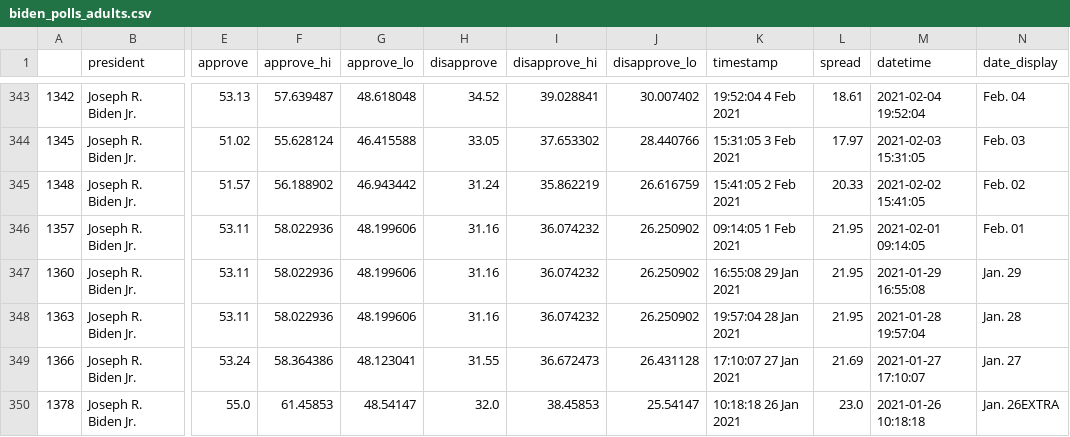
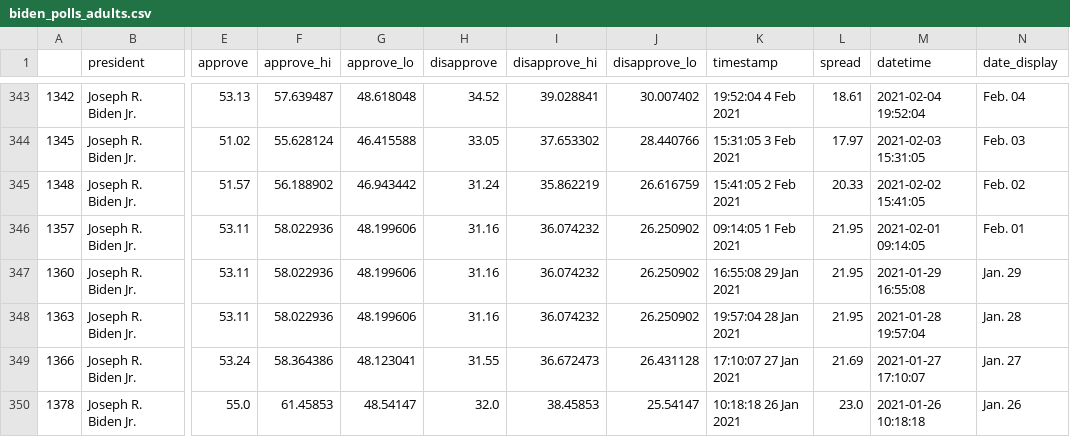
Before and after one commit to jasonchuanet/jour561-auto-scraper-demo, a CSV file: data/processed/biden_polls_adults.csv, drawn as a sheet; only a part is shown, gaps mark what is left out; the diff names each change by its address in the sheet, - before the commit and + after, or states it on an @@ line.

```diff
--- a/data/processed/biden_polls_adults.csv
+++ b/data/processed/biden_polls_adults.csv
-N350 (date_display): Jan. 26EXTRA
+N350 (date_display): Jan. 26
```
